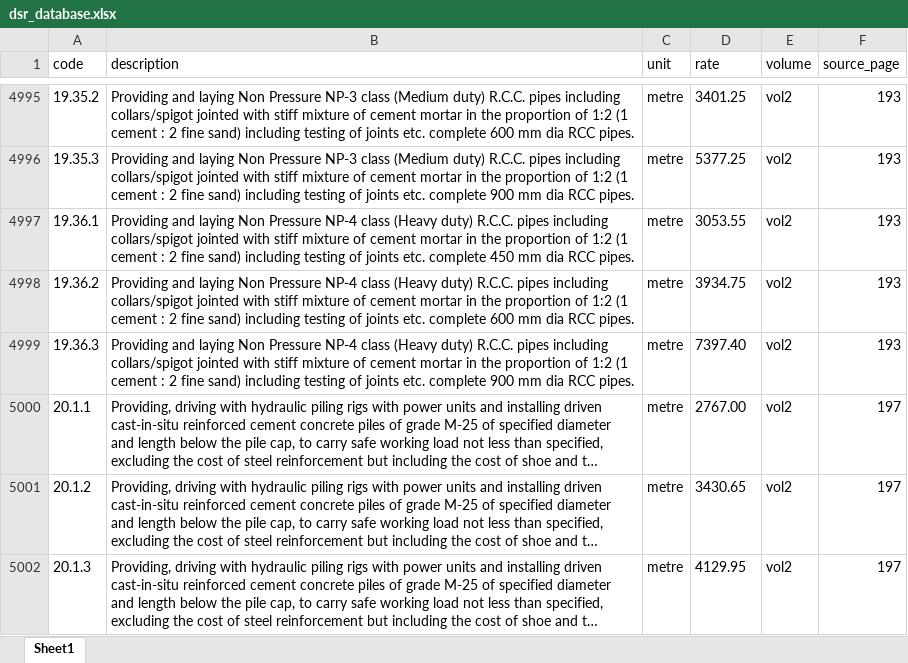
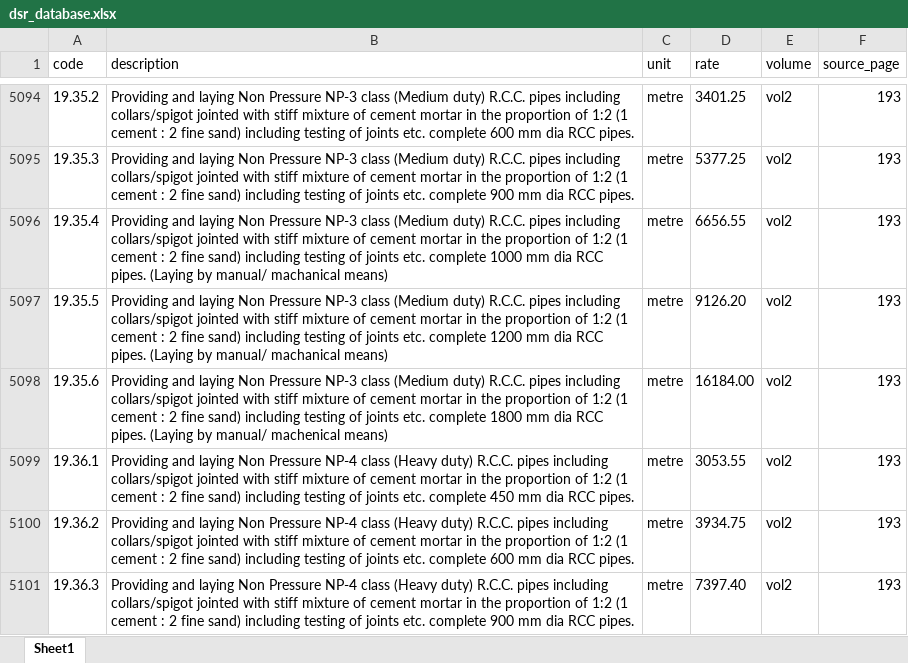
Before and after one commit to tarunn613/dsr-bill-builder, an Excel workbook: dsr_database.xlsx, sheet Sheet1, drawn as a sheet; only a part is shown, gaps mark what is left out; the shorter side is filled out with more unchanged rows; long unchanged cells end in …; values as stored, in another font and other column widths than the file's, no borders; the diff covers the shown part only; the diff names each change by its address in the sheet, - before the commit and + after, or states it on an @@ line.

```diff
--- a/dsr_database.xlsx (sheet Sheet1)
+++ b/dsr_database.xlsx (sheet Sheet1)
+row 5096: 19.35.4 | Providing and laying Non Pressure NP-3 class (Medium duty) R.C.C. pipes including collars/spigot jointed with stiff mixture of cement mortar in the proportion of 1:2 (1 cement : 2 fine sand) including testing of joints etc. complete 1000 mm dia RCC pipes. (Laying by manual/ machanical means) | metre | 6656.55 | vol2 | 193
+row 5097: 19.35.5 | Providing and laying Non Pressure NP-3 class (Medium duty) R.C.C. pipes including collars/spigot jointed with stiff mixture of cement mortar in the proportion of 1:2 (1 cement : 2 fine sand) including testing of joints etc. complete 1200 mm dia RCC pipes. (Laying by manual/ machanical means) | metre | 9126.20 | vol2 | 193
+row 5098: 19.35.6 | Providing and laying Non Pressure NP-3 class (Medium duty) R.C.C. pipes including collars/spigot jointed with stiff mixture of cement mortar in the proportion of 1:2 (1 cement : 2 fine sand) including testing of joints etc. complete 1800 mm dia RCC pipes. (Laying by manual/ machenical means) | metre | 16184.00 | vol2 | 193
```
Also changed, not shown: 109 added rows and 3 edited cells elsewhere in this sheet, 7 other files.
